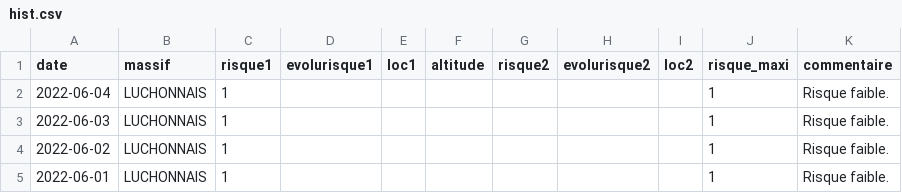
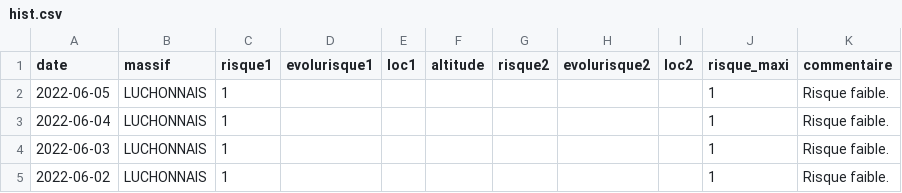
Before and after one commit to qloridant/meteofrance_bra_hist, a CSV file: src/data/LUCHONNAIS/hist.csv, drawn as a sheet; only a part is shown; the shorter side is filled out with more unchanged rows.

Commit message:
Daily automatic file update

```diff
--- a/src/data/LUCHONNAIS/hist.csv
+++ b/src/data/LUCHONNAIS/hist.csv
@@ -1,2 +1,3 @@
 date, massif, risque1, evolurisque1, loc1, altitude, risque2, evolurisque2, loc2, risque_maxi, commentaire
+2022-06-05,LUCHONNAIS,1,,,,,,,1,Risque faible.
 2022-06-04,LUCHONNAIS,1,,,,,,,1,Risque faible.
```
